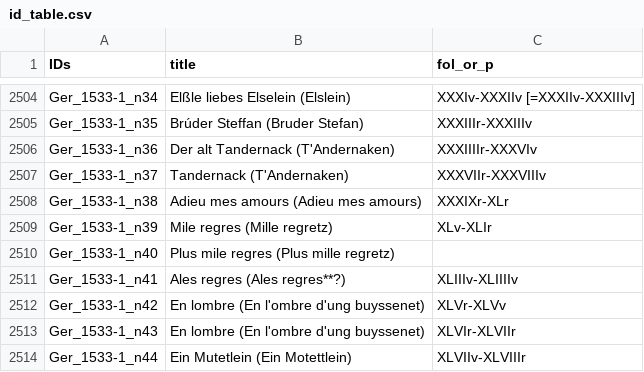
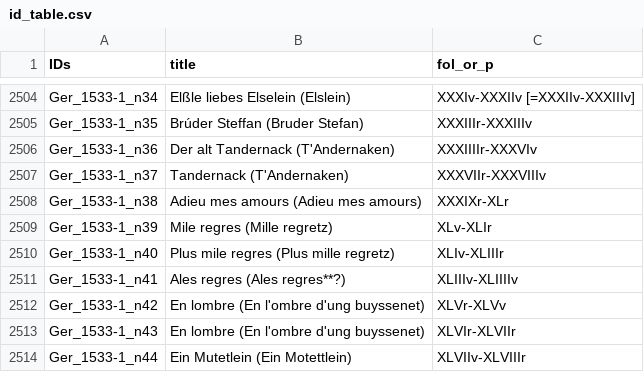
Before and after one commit to e-laute/E-LAUTE_GH_Actions, a CSV file: scripts/upload_to_RDM/tables/id_table.csv, drawn as a sheet; only a part is shown, gaps mark what is left out.

Commit message:
update id_table

```diff
--- a/scripts/upload_to_RDM/tables/id_table.csv
+++ b/scripts/upload_to_RDM/tables/id_table.csv
@@ -2509,3 +2509,3 @@ Ger_1533-1_n38,Adieu mes amours (Adieu mes amours),XXXIXr-XLr
 Ger_1533-1_n39,Mile regres (Mille regretz),XLv-XLIr
-Ger_1533-1_n40,Plus mile regres (Plus mille regretz),
+Ger_1533-1_n40,Plus mile regres (Plus mille regretz),XLIv-XLIIIr
 Ger_1533-1_n41,Ales regres (Ales regres**?),XLIIIv-XLIIIIv
```
